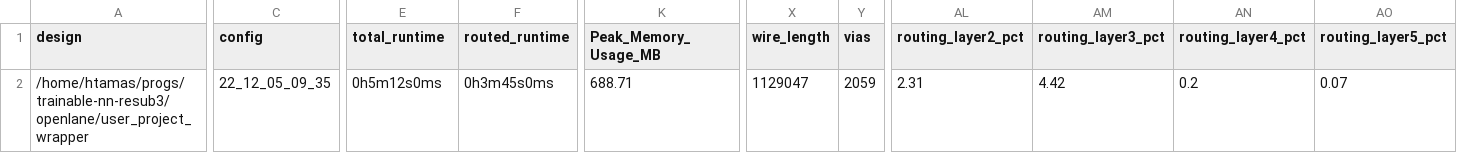
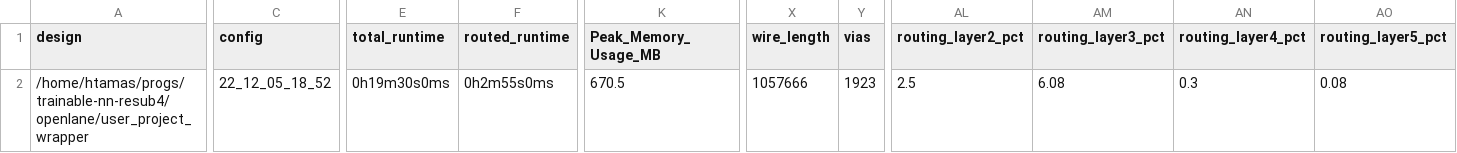
Before and after one commit to htfab/trainable-nn, a CSV file: signoff/user_project_wrapper/metrics.csv, drawn as a sheet; only a part is shown, gaps mark what is left out; the diff names each change by its address in the sheet, - before the commit and + after, or states it on an @@ line.

Commit message:
Harden user_project_wrapper

```diff
--- a/signoff/user_project_wrapper/metrics.csv
+++ b/signoff/user_project_wrapper/metrics.csv
-A2 (design): /home/htamas/progs/trainable-nn-resub3/openlane/user_project_wrapper
+A2 (design): /home/htamas/progs/trainable-nn-resub4/openlane/user_project_wrapper
-C2 (config): 22_12_05_09_35
+C2 (config): 22_12_05_18_52
-E2 (total_runtime): 0h5m12s0ms
+E2 (total_runtime): 0h19m30s0ms
-F2 (routed_runtime): 0h3m45s0ms
+F2 (routed_runtime): 0h2m55s0ms
-K2 (Peak_Memory_Usage_MB): 688.71
+K2 (Peak_Memory_Usage_MB): 670.5
-X2 (wire_length): 1129047
+X2 (wire_length): 1057666
-Y2 (vias): 2059
+Y2 (vias): 1923
-AL2 (routing_layer2_pct): 2.31
+AL2 (routing_layer2_pct): 2.5
-AM2 (routing_layer3_pct): 4.42
+AM2 (routing_layer3_pct): 6.08
-AN2 (routing_layer4_pct): 0.2
+AN2 (routing_layer4_pct): 0.3
-AO2 (routing_layer5_pct): 0.07
+AO2 (routing_layer5_pct): 0.08
```
Also changed, not shown: 21 other files.
